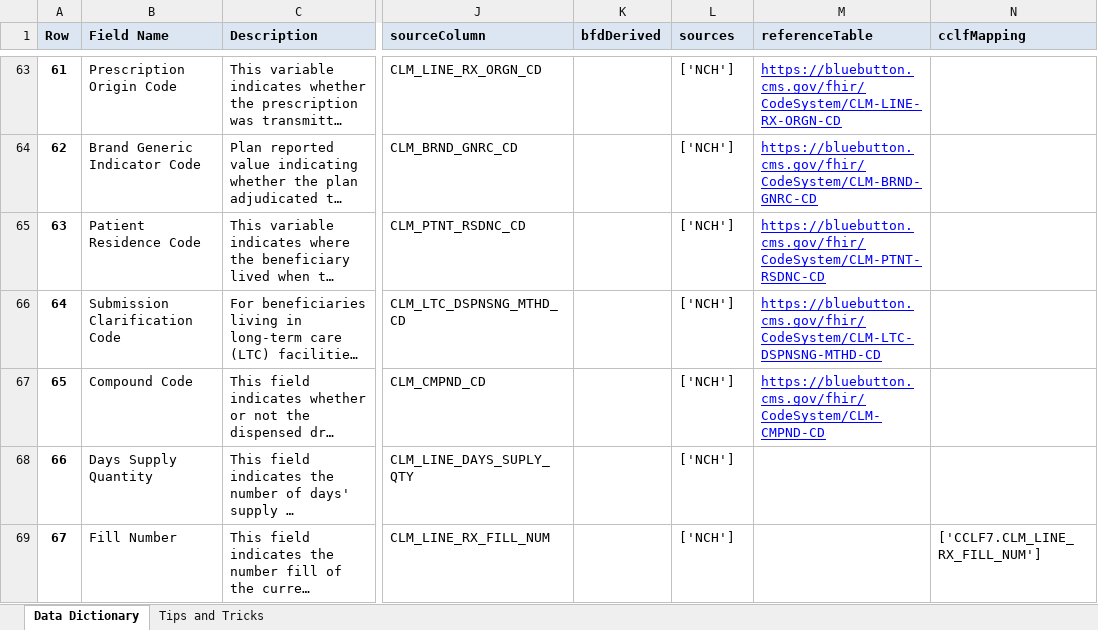
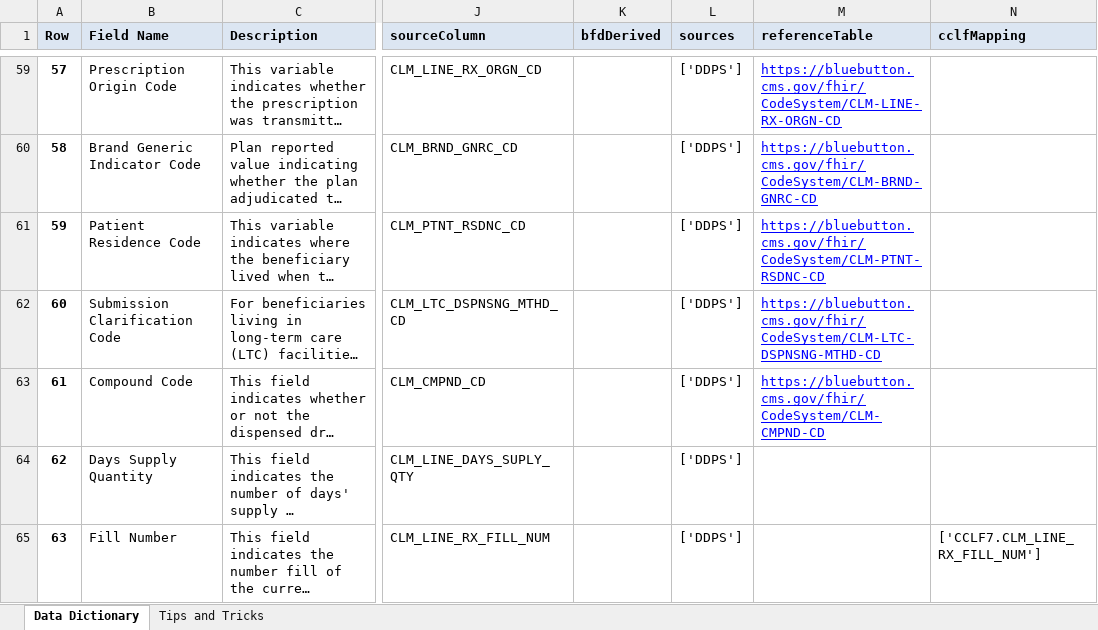
Before and after one commit to CMSgov/bcda-static-site, an Excel workbook: src/assets/downloads/BCDA_v3_Data_Dictionary.xlsx, sheet Data Dictionary, drawn as a sheet; only a part is shown, gaps mark what is left out; long unchanged cells end in …; values as stored, in another font and other column widths than the file's, no borders; addresses are those after the commit; the diff covers the shown part only; the diff names each change by its address in the sheet, - before the commit and + after, or states it on an @@ line.

Commit message:
Update v3 Data Dictionary file (#322)
## 🎫 Ticket

Updates the v3 Data Dictionary to the newest available file. Updates on
.../v3/how-to-migrate-v3.html

🛠 Changes

<!-- What was added, updated, or removed in this PR? -->

## ℹ️ Context

<!-- Why were these changes made? Add background context suitable for a
non-technical audience. -->

<!-- If any of the following security implications apply, this PR must
not be merged without Stephen Walter's approval. Explain in this section
and add @SJWalter11 as a reviewer.
  - Adds a new software dependency or dependencies.
  - Modifies or invalidates one or more of our security controls.
  - Stores or transmits data that was not stored or transmitted before.
- Requires additional review of security implications for other reasons.
-->

## 🧪 Validation

<!-- How were the changes verified? Did you fully test the acceptance
criteria in the ticket? Provide reproducible testing instructions and
screenshots if applicable. -->

```diff
--- a/src/assets/downloads/BCDA_v3_Data_Dictionary.xlsx (sheet Data Dictionary)
+++ b/src/assets/downloads/BCDA_v3_Data_Dictionary.xlsx (sheet Data Dictionary)
@@ column A (Row) renumbered from row 33 down @@
-L59:L65 (sources): ['NCH']
+L59:L65 (sources): ['DDPS']
```
Also changed, not shown: 32 added rows, 14 removed rows and 183 edited cells elsewhere in this sheet, sheet Tips and Tricks, 1 other file.
